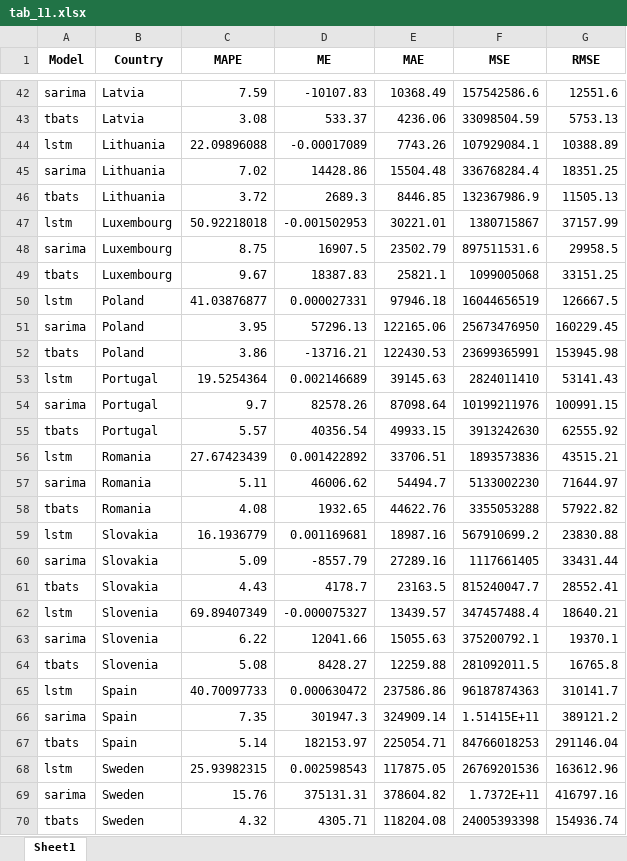
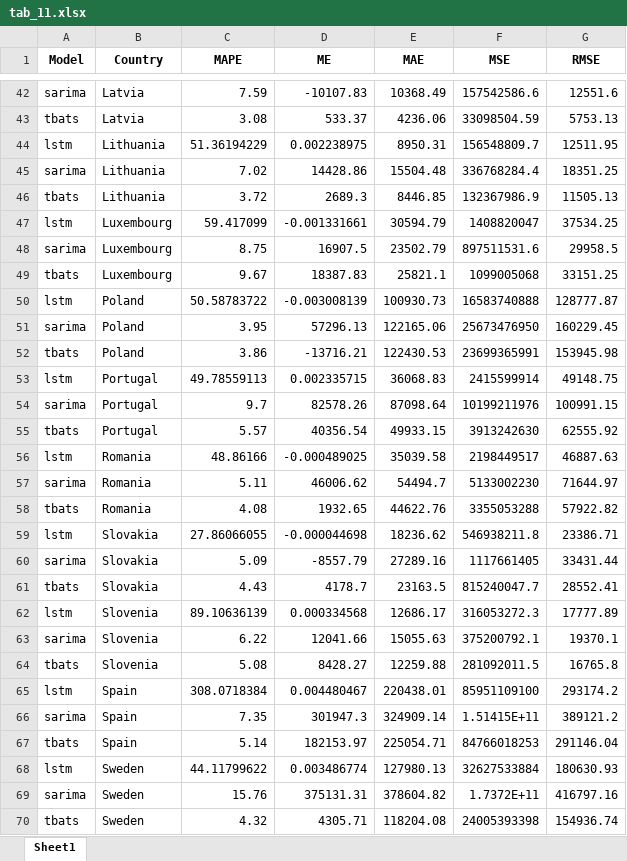
Before and after one commit to Zatorska/master_thesis, an Excel workbook: 02_paper/out_tables/tab_11.xlsx, sheet Sheet1, drawn as a sheet; only a part is shown, gaps mark what is left out; values as stored, in another font and other column widths than the file's, no borders; removed rows and columns are numbered as before the commit, all else as after; the diff covers the shown part only; the diff names each change by its address in the sheet, - before the commit and + after, or states it on an @@ line.

```diff
--- a/02_paper/out_tables/tab_11.xlsx (sheet Sheet1)
+++ b/02_paper/out_tables/tab_11.xlsx (sheet Sheet1)
-row 44: lstm | Lithuania | 22.09896088 | -0.00017089 | 7743.26 | 107929084.1 | 10388.89
+row 44: lstm | Lithuania | 51.36194229 | 0.002238975 | 8950.31 | 156548809.7 | 12511.95
-row 47: lstm | Luxembourg | 50.92218018 | -0.001502953 | 30221.01 | 1380715867 | 37157.99
+row 47: lstm | Luxembourg | 59.417099 | -0.001331661 | 30594.79 | 1408820047 | 37534.25
-row 50: lstm | Poland | 41.03876877 | 0.000027331 | 97946.18 | 16044656519 | 126667.5
+row 50: lstm | Poland | 50.58783722 | -0.003008139 | 100930.73 | 16583740888 | 128777.87
-row 53: lstm | Portugal | 19.5254364 | 0.002146689 | 39145.63 | 2824011410 | 53141.43
+row 53: lstm | Portugal | 49.78559113 | 0.002335715 | 36068.83 | 2415599914 | 49148.75
-row 56: lstm | Romania | 27.67423439 | 0.001422892 | 33706.51 | 1893573836 | 43515.21
+row 56: lstm | Romania | 48.86166 | -0.000489025 | 35039.58 | 2198449517 | 46887.63
-row 59: lstm | Slovakia | 16.1936779 | 0.001169681 | 18987.16 | 567910699.2 | 23830.88
+row 59: lstm | Slovakia | 27.86066055 | -0.000044698 | 18236.62 | 546938211.8 | 23386.71
-row 62: lstm | Slovenia | 69.89407349 | -0.000075327 | 13439.57 | 347457488.4 | 18640.21
+row 62: lstm | Slovenia | 89.10636139 | 0.000334568 | 12686.17 | 316053272.3 | 17777.89
-row 65: lstm | Spain | 40.70097733 | 0.000630472 | 237586.86 | 96187874363 | 310141.7
+row 65: lstm | Spain | 308.0718384 | 0.004480467 | 220438.01 | 85951109100 | 293174.2
-row 68: lstm | Sweden | 25.93982315 | 0.002598543 | 117875.05 | 26769201536 | 163612.96
+row 68: lstm | Sweden | 44.11799622 | 0.003486774 | 127980.13 | 32627533884 | 180630.93
```
Also changed, not shown: 14 added rows and 14 removed rows elsewhere in this sheet, 10 other files.
